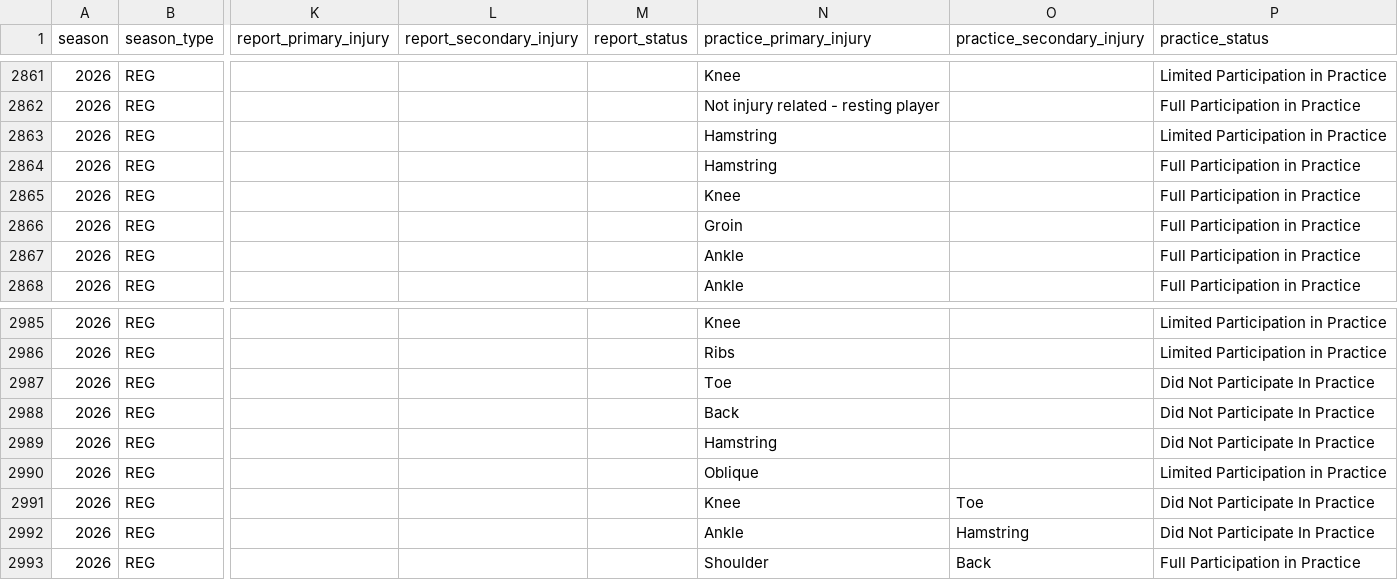
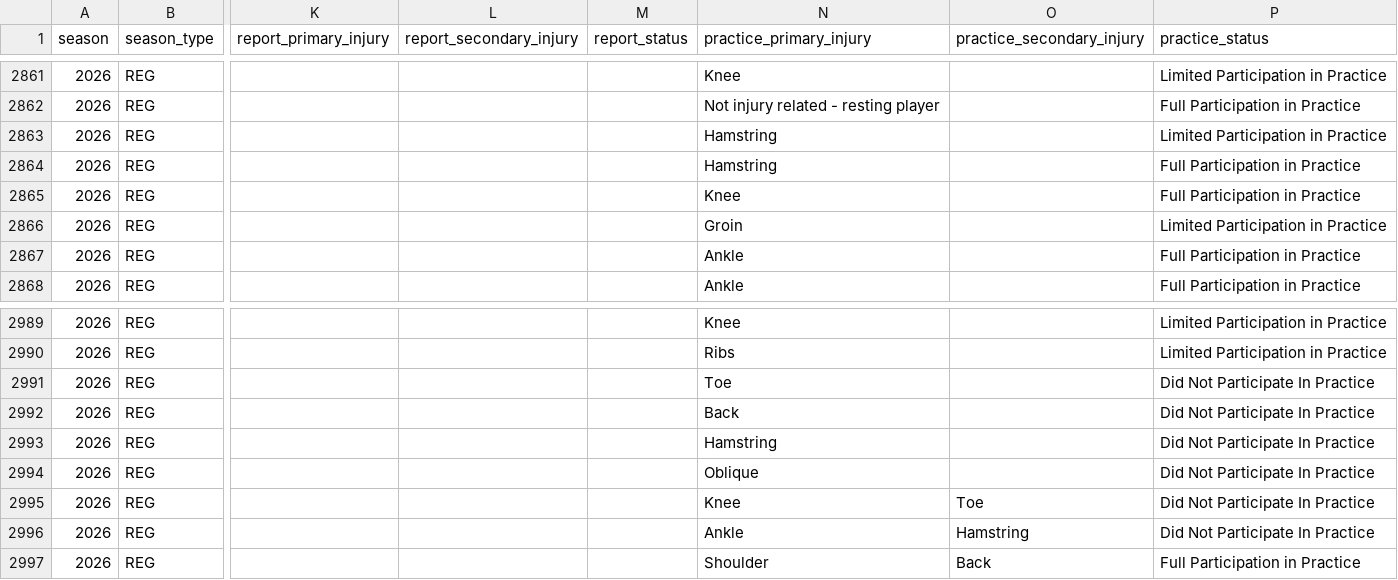
Before and after one commit to karagemop466-tech/Korea5, a CSV file: nfl/raw/samples/injuries_2026.csv, drawn as a sheet; only a part is shown, gaps mark what is left out; addresses are those after the commit; the diff covers the shown part only; the diff names each change by its address in the sheet, - before the commit and + after, or states it on an @@ line.

```diff
--- a/nfl/raw/samples/injuries_2026.csv
+++ b/nfl/raw/samples/injuries_2026.csv
-P2866 (practice_status): Full Participation in Practice
+P2866 (practice_status): Limited Participation in Practice
-P2994 (practice_status): Limited Participation in Practice
+P2994 (practice_status): Did Not Participate In Practice
```
Also changed, not shown: 4 added rows and 39 edited cells elsewhere in this file, nfl/raw/samples/roster_2026.csv, 58 other files.
